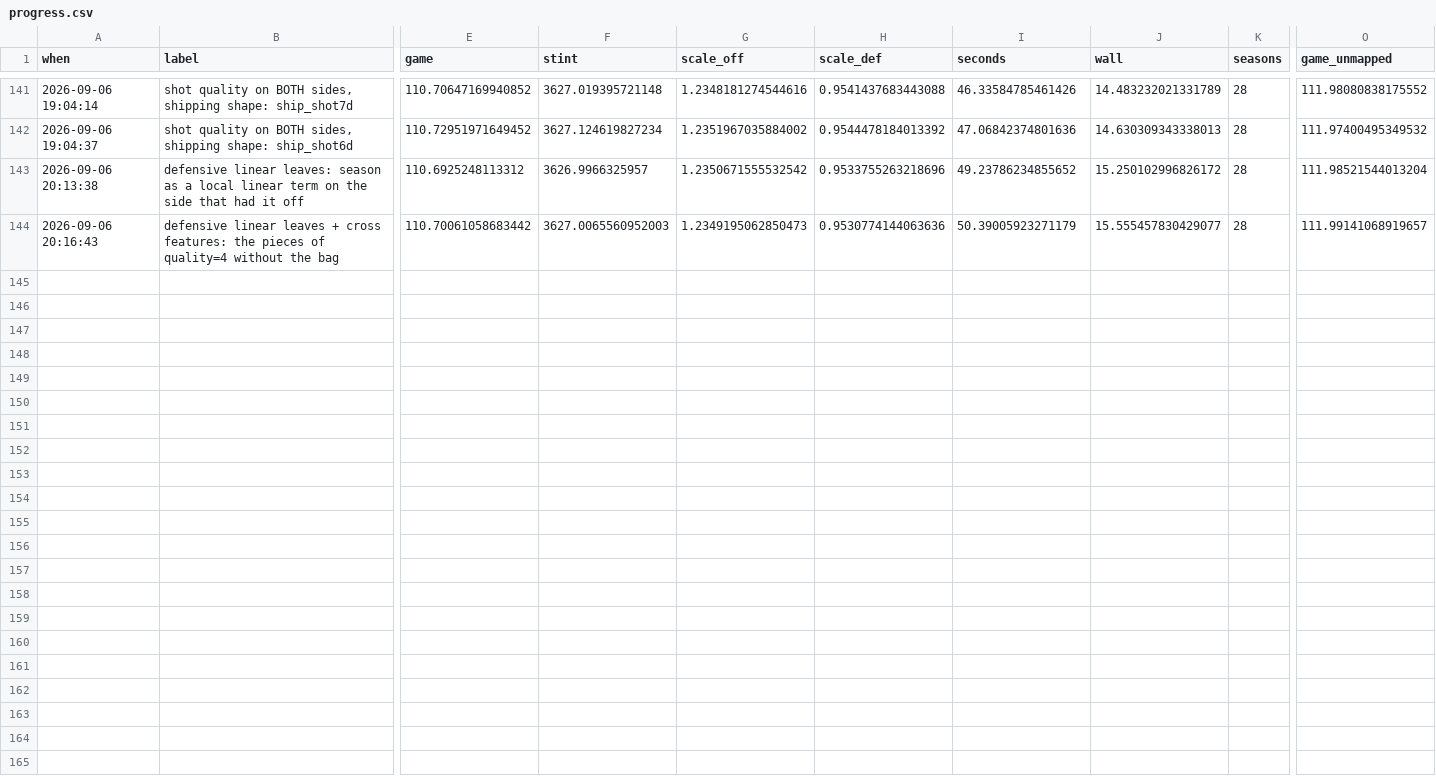
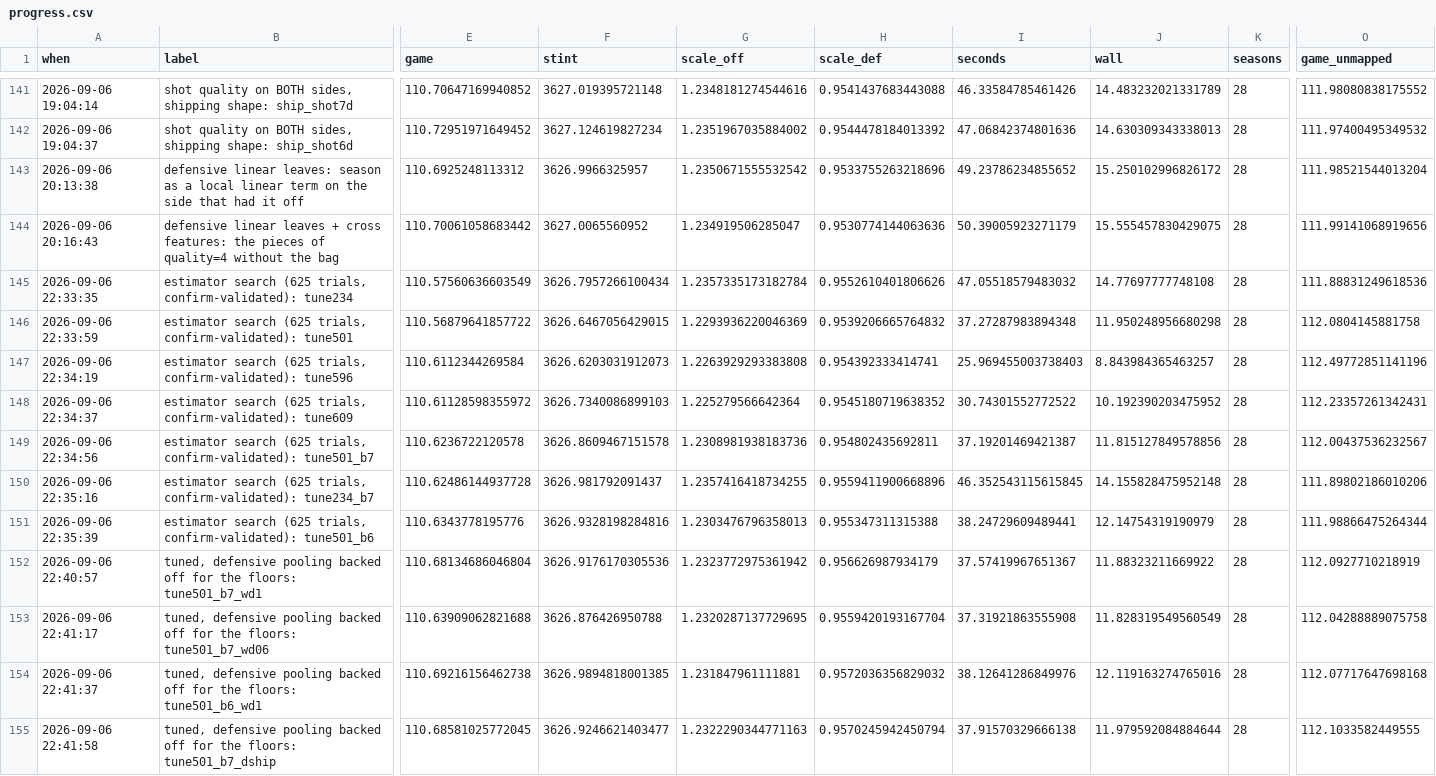
Before and after one commit to bbstats/openrapm, a CSV file: docs/progress.csv, drawn as a sheet; only a part is shown, gaps mark what is left out; rows hold the shown columns only; the diff names each change by its address in the sheet, - before the commit and + after, or states it on an @@ line.

```diff
--- a/docs/progress.csv
+++ b/docs/progress.csv
-F144 (stint): 3627.0065560952003
+F144 (stint): 3627.0065560952
-G144 (scale_off): 1.2349195062850473
+G144 (scale_off): 1.234919506285047
-J144 (wall): 15.555457830429077
+J144 (wall): 15.555457830429075
-O144 (game_unmapped): 111.99141068919657
+O144 (game_unmapped): 111.99141068919656
+row 145: 2026-09-06 22:33:35 | estimator search (625 trials, confirm-validated): tune234 | 110.57560636603549 | 3626.7957266100434 | 1.2357335173182784 | 0.9552610401806626 | 47.05518579483032 | 14.77697777748108 | 28 | 111.88831249618536
+row 146: 2026-09-06 22:33:59 | estimator search (625 trials, confirm-validated): tune501 | 110.56879641857722 | 3626.6467056429015 | 1.2293936220046369 | 0.9539206665764832 | 37.27287983894348 | 11.950248956680298 | 28 | 112.0804145881758
+row 147: 2026-09-06 22:34:19 | estimator search (625 trials, confirm-validated): tune596 | 110.6112344269584 | 3626.6203031912073 | 1.2263929293383808 | 0.954392333414741 | 25.969455003738403 | 8.843984365463257 | 28 | 112.49772851141196
+row 148: 2026-09-06 22:34:37 | estimator search (625 trials, confirm-validated): tune609 | 110.61128598355972 | 3626.7340086899103 | 1.225279566642364 | 0.9545180719638352 | 30.74301552772522 | 10.192390203475952 | 28 | 112.23357261342431
+row 149: 2026-09-06 22:34:56 | estimator search (625 trials, confirm-validated): tune501_b7 | 110.6236722120578 | 3626.8609467151578 | 1.2308981938183736 | 0.954802435692811 | 37.19201469421387 | 11.815127849578856 | 28 | 112.00437536232567
+row 150: 2026-09-06 22:35:16 | estimator search (625 trials, confirm-validated): tune234_b7 | 110.62486144937728 | 3626.981792091437 | 1.2357416418734255 | 0.9559411900668896 | 46.352543115615845 | 14.155828475952148 | 28 | 111.89802186010206
+row 151: 2026-09-06 22:35:39 | estimator search (625 trials, confirm-validated): tune501_b6 | 110.6343778195776 | 3626.9328198284816 | 1.2303476796358013 | 0.955347311315388 | 38.24729609489441 | 12.14754319190979 | 28 | 111.98866475264344
+row 152: 2026-09-06 22:40:57 | tuned, defensive pooling backed off for the floors: tune501_b7_wd1 | 110.68134686046804 | 3626.9176170305536 | 1.2323772975361942 | 0.956626987934179 | 37.57419967651367 | 11.88323211669922 | 28 | 112.0927710218919
+row 153: 2026-09-06 22:41:17 | tuned, defensive pooling backed off for the floors: tune501_b7_wd06 | 110.63909062821688 | 3626.876426950788 | 1.2320287137729695 | 0.9559420193167704 | 37.31921863555908 | 11.828319549560549 | 28 | 112.04288889075758
+row 154: 2026-09-06 22:41:37 | tuned, defensive pooling backed off for the floors: tune501_b6_wd1 | 110.69216156462738 | 3626.9894818001385 | 1.231847961111881 | 0.9572036356829032 | 38.12641286849976 | 12.119163274765016 | 28 | 112.07717647698168
+row 155: 2026-09-06 22:41:58 | tuned, defensive pooling backed off for the floors: tune501_b7_dship | 110.68581025772045 | 3626.9246621403477 | 1.2322290344771163 | 0.9570245942450794 | 37.91570329666138 | 11.979592084884644 | 28 | 112.1033582449555
```
Also changed, not shown: 4 other files.
